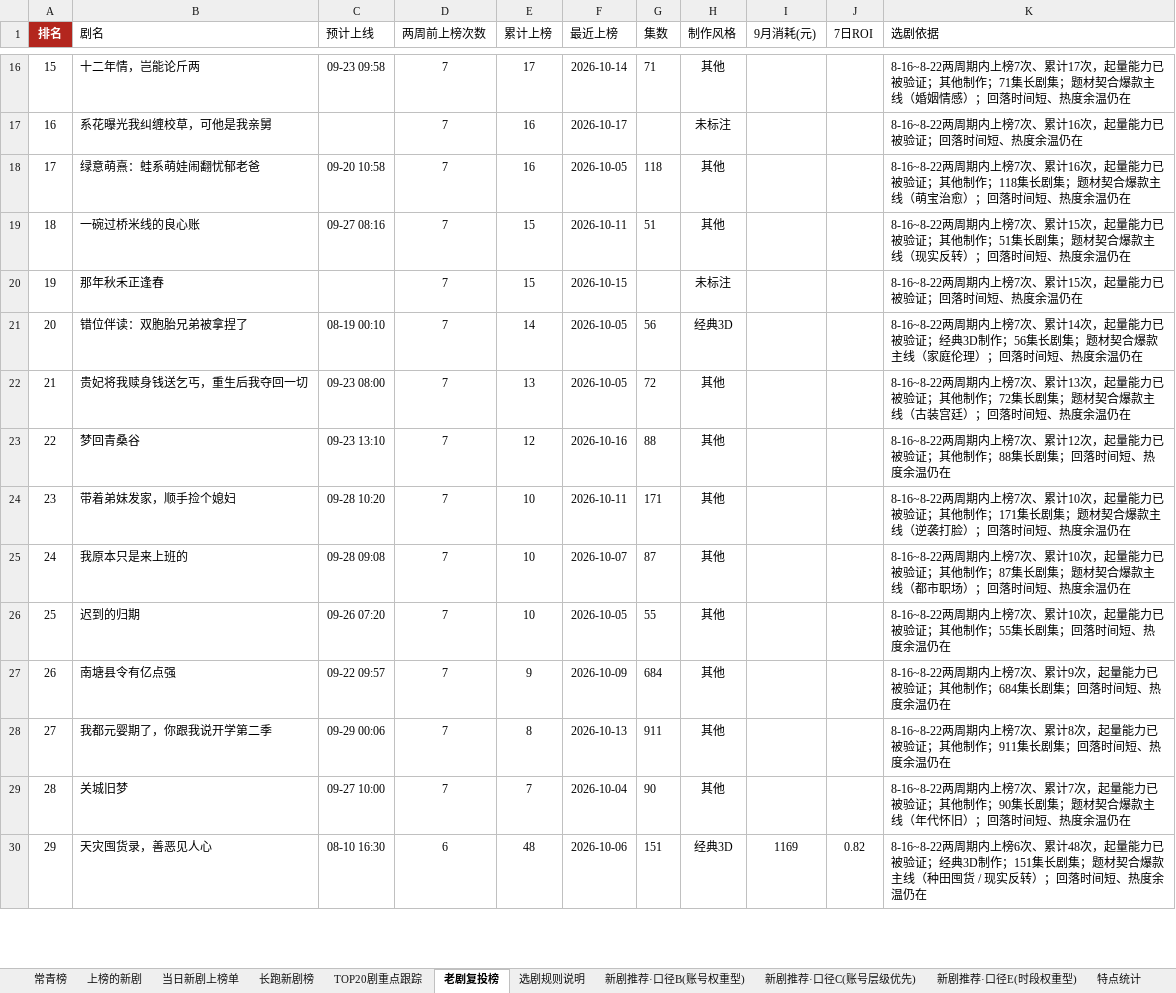
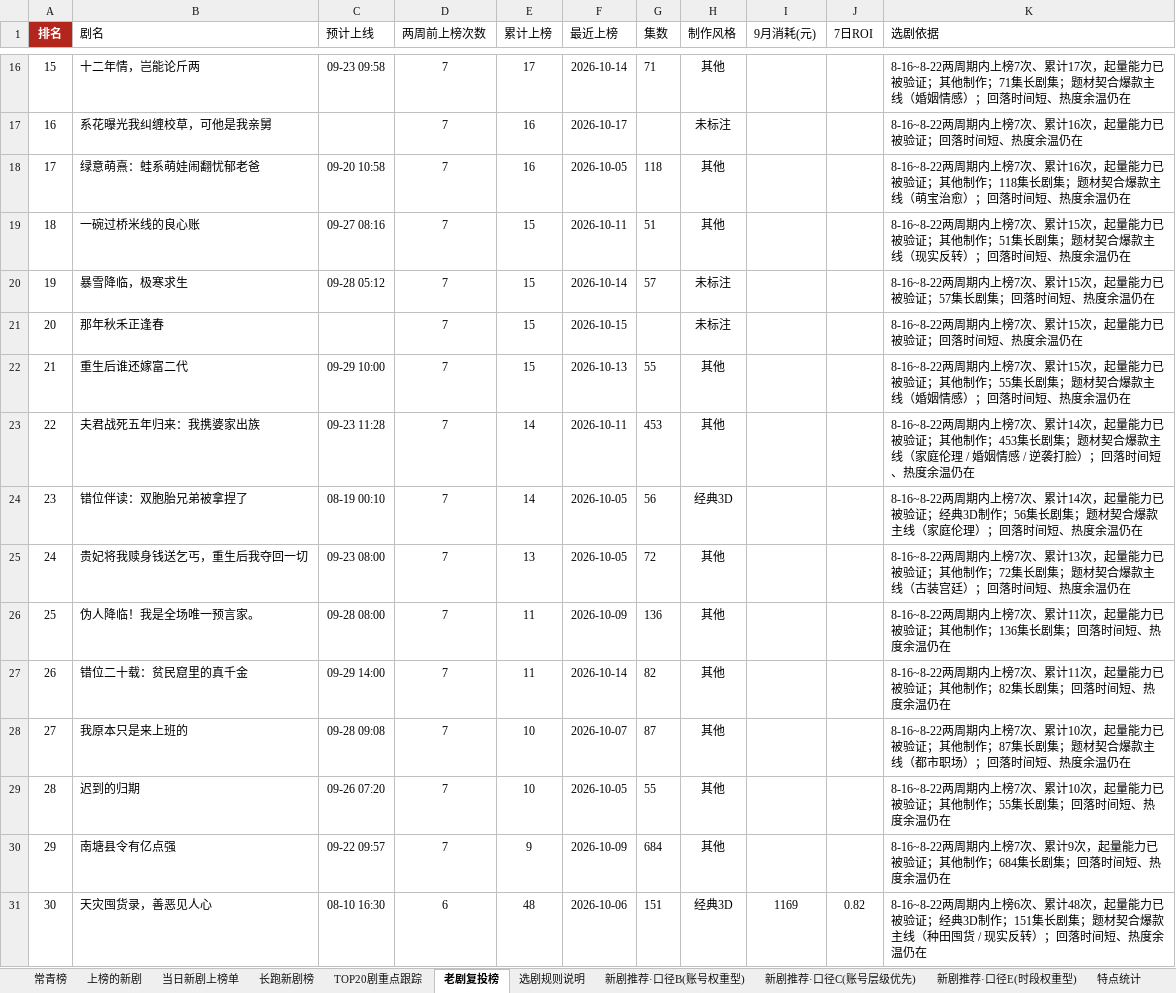
Before and after one commit to 2m247cdz9k-design/tomato-drama-rankings, an Excel workbook: 榜单数据.xlsx, sheet 老剧复投榜, drawn as a sheet; only a part is shown, gaps mark what is left out; values as stored, in another font and other column widths than the file's, no borders; removed rows and columns are numbered as before the commit, all else as after; the diff covers the shown part only; the diff names each change by its address in the sheet, - before the commit and + after, or states it on an @@ line.

```diff
--- a/榜单数据.xlsx (sheet 老剧复投榜)
+++ b/榜单数据.xlsx (sheet 老剧复投榜)
@@ column A (排名) renumbered from row 10 down @@
+row 20: 19 | 暴雪降临，极寒求生 | 09-28 05:12 | 7 | 15 | 2026-10-14 | 57 | 未标注 |  |  | 8-16~8-22两周期内上榜7次、累计15次，起量能力已被验证；57集长剧集；回落时间短、热度余温仍在
+row 22: 21 | 重生后谁还嫁富二代 | 09-29 10:00 | 7 | 15 | 2026-10-13 | 55 | 其他 |  |  | 8-16~8-22两周期内上榜7次、累计15次，起量能力已被验证；其他制作；55集长剧集；题材契合爆款主线（婚姻情感）；回落时间短、热度余温仍在
+row 23: 22 | 夫君战死五年归来：我携婆家出族 | 09-23 11:28 | 7 | 14 | 2026-10-11 | 453 | 其他 |  |  | 8-16~8-22两周期内上榜7次、累计14次，起量能力已被验证；其他制作；453集长剧集；题材契合爆款主线（家庭伦理 / 婚姻情感 / 逆袭打脸）；回落时间短、热度余温仍在
-row 23: 22 | 梦回青桑谷 | 09-23 13:10 | 7 | 12 | 2026-10-16 | 88 | 其他 |  |  | 8-16~8-22两周期内上榜7次、累计12次，起量能力已被验证；其他制作；88集长剧集；回落时间短、热度余温仍在
-row 24: 23 | 带着弟妹发家，顺手捡个媳妇 | 09-28 10:20 | 7 | 10 | 2026-10-11 | 171 | 其他 |  |  | 8-16~8-22两周期内上榜7次、累计10次，起量能力已被验证；其他制作；171集长剧集；题材契合爆款主线（逆袭打脸）；回落时间短、热度余温仍在
+row 26: 25 | 伪人降临！我是全场唯一预言家。 | 09-28 08:00 | 7 | 11 | 2026-10-09 | 136 | 其他 |  |  | 8-16~8-22两周期内上榜7次、累计11次，起量能力已被验证；其他制作；136集长剧集；回落时间短、热度余温仍在
+row 27: 26 | 错位二十载：贫民窟里的真千金 | 09-29 14:00 | 7 | 11 | 2026-10-14 | 82 | 其他 |  |  | 8-16~8-22两周期内上榜7次、累计11次，起量能力已被验证；其他制作；82集长剧集；回落时间短、热度余温仍在
-row 28: 27 | 我都元婴期了，你跟我说开学第二季 | 09-29 00:06 | 7 | 8 | 2026-10-13 | 911 | 其他 |  |  | 8-16~8-22两周期内上榜7次、累计8次，起量能力已被验证；其他制作；911集长剧集；回落时间短、热度余温仍在
-row 29: 28 | 关城旧梦 | 09-27 10:00 | 7 | 7 | 2026-10-04 | 90 | 其他 |  |  | 8-16~8-22两周期内上榜7次、累计7次，起量能力已被验证；其他制作；90集长剧集；题材契合爆款主线（年代怀旧）；回落时间短、热度余温仍在
```
Also changed, not shown: 53 added rows, 45 removed rows and 83 edited cells elsewhere in this sheet, sheet 上榜的新剧, sheet 长跑新剧榜, sheet TOP20剧重点跟踪, sheet 当日新剧上榜单, sheet 新剧推荐·口径C(账号层级优先), sheet 新剧推荐·口径B(账号权重型), 3 more sheets, 2 other files.
